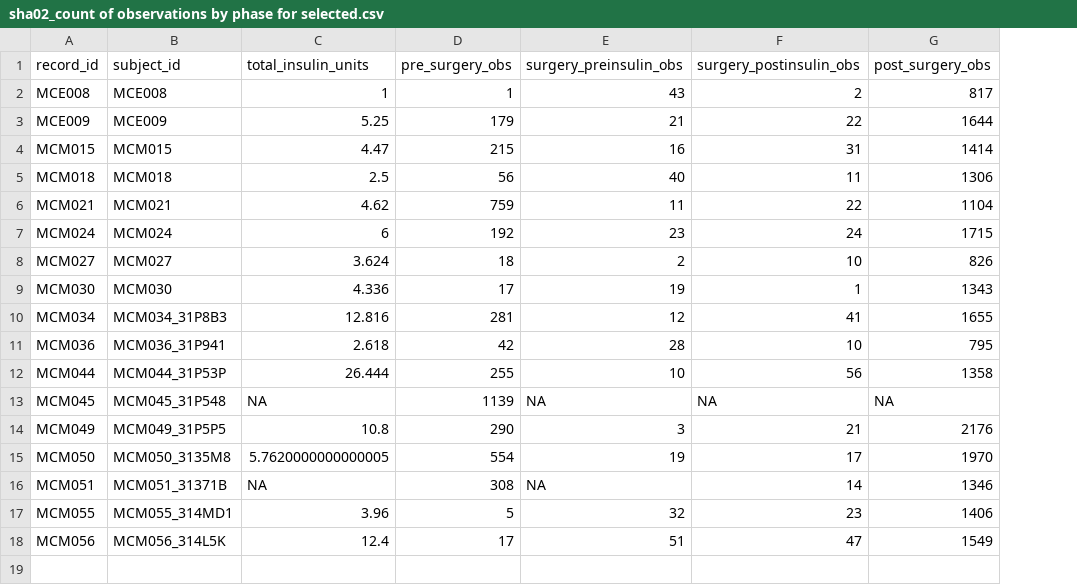
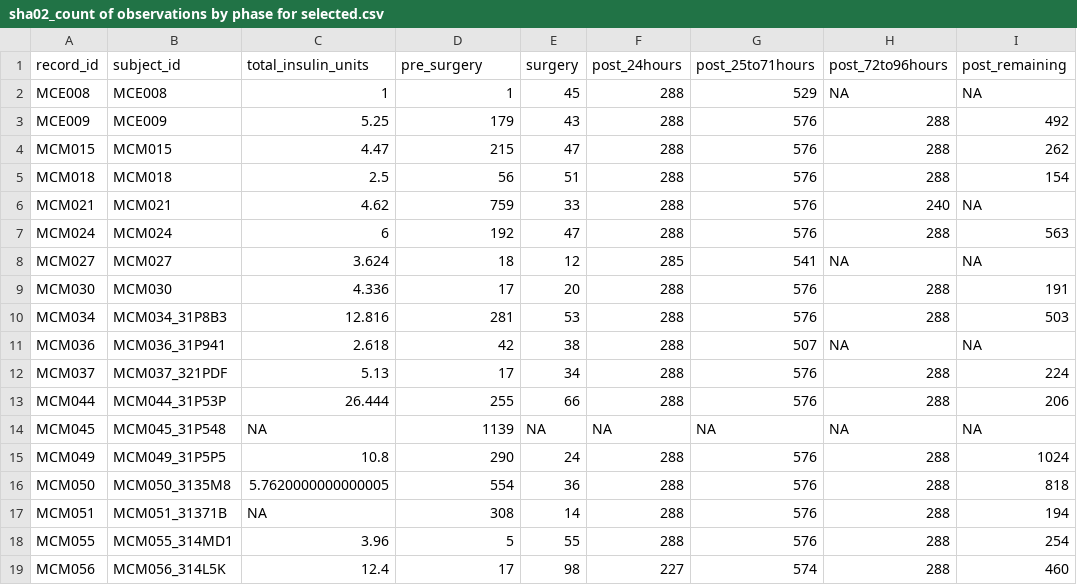
Before and after one commit to jvargh7/cabg_hyperglycemia, a CSV file: analysis/sha02_count of observations by phase for selected.csv, drawn as a sheet; removed rows and columns are numbered as before the commit, all else as after; the diff names each change by its address in the sheet, - before the commit and + after, or states it on an @@ line.

```diff
--- a/analysis/sha02_count of observations by phase for selected.csv
+++ b/analysis/sha02_count of observations by phase for selected.csv
-column E (surgery_preinsulin_obs), rows 2-18: 43 | 21 | 16 | 40 | 11 | 23 | 2 | 19 | 12 | 28 | 10 | NA | 3 | 19 | NA | 32 | 51
-column F (surgery_postinsulin_obs), rows 2-18: 2 | 22 | 31 | 11 | 22 | 24 | 10 | 1 | 41 | 10 | 56 | NA | 21 | 17 | 14 | 23 | 47
-column G (post_surgery_obs), rows 2-18: 817 | 1644 | 1414 | 1306 | 1104 | 1715 | 826 | 1343 | 1655 | 795 | 1358 | NA | 2176 | 1970 | 1346 | 1406 | 1549
+column E (surgery), rows 2-11: 45 | 43 | 47 | 51 | 33 | 47 | 12 | 20 | 53 | 38; rows 13-19: 66 | NA | 24 | 36 | 14 | 55 | 98
+column F (post_24hours), rows 2-11: 288 | 288 | 288 | 288 | 288 | 288 | 285 | 288 | 288 | 288; rows 13-19: 288 | NA | 288 | 288 | 288 | 288 | 227
+column G (post_25to71hours), rows 2-11: 529 | 576 | 576 | 576 | 576 | 576 | 541 | 576 | 576 | 507; rows 13-19: 576 | NA | 576 | 576 | 576 | 576 | 574
+column H (post_72to96hours), rows 2-11: NA | 288 | 288 | 288 | 240 | 288 | NA | 288 | 288 | NA; rows 13-19: 288 | NA | 288 | 288 | 288 | 288 | 288
+column I (post_remaining), rows 2-11: NA | 492 | 262 | 154 | NA | 563 | NA | 191 | 503 | NA; rows 13-19: 206 | NA | 1024 | 818 | 194 | 254 | 460
-D1: pre_surgery_obs
+D1: pre_surgery
+row 12: MCM037 | MCM037_321PDF | 5.13 | 17 | 34 | 288 | 576 | 288 | 224
```
Also changed, not shown: analysis/sha02_difference between poct and cgm.csv, 3 other files.
